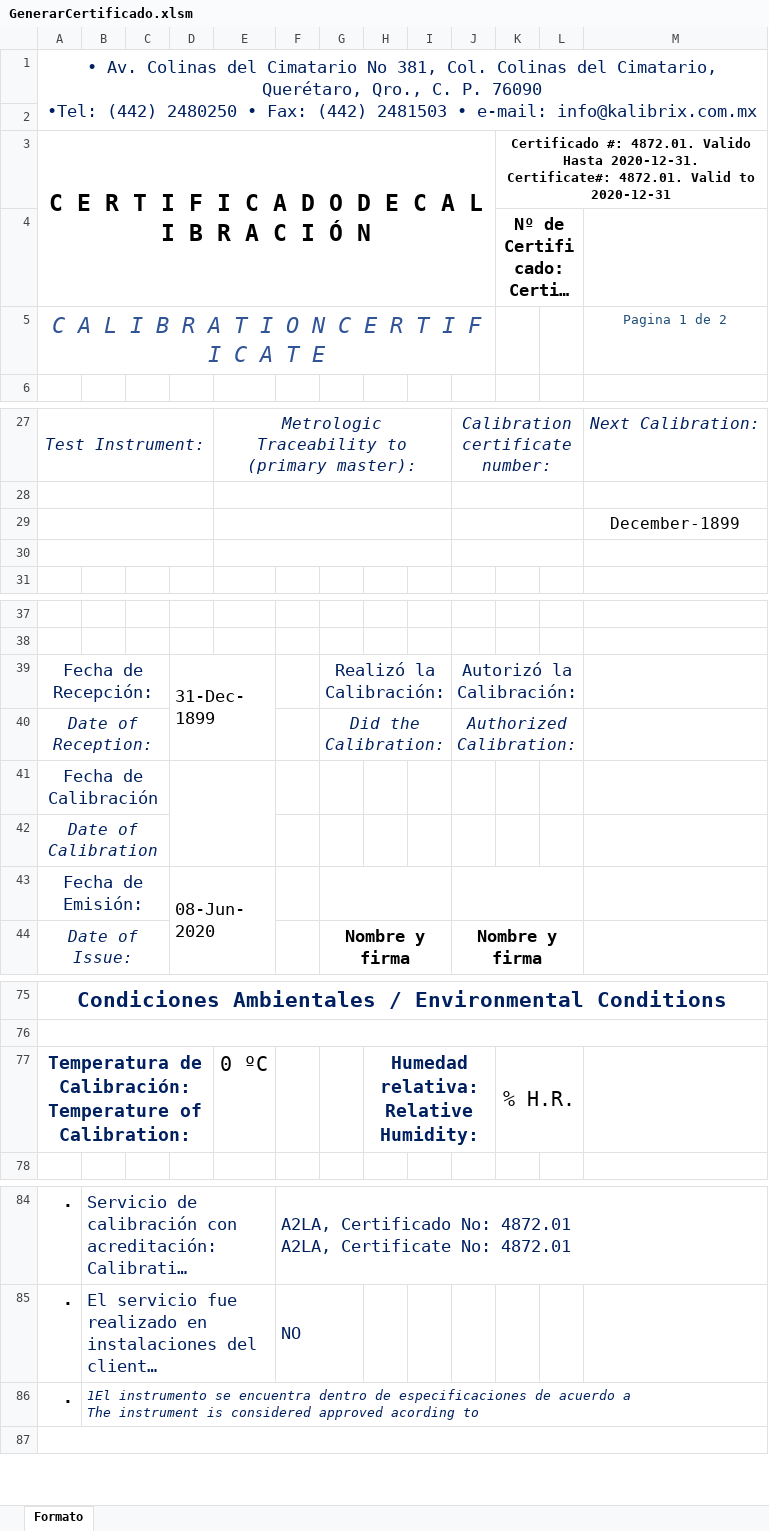
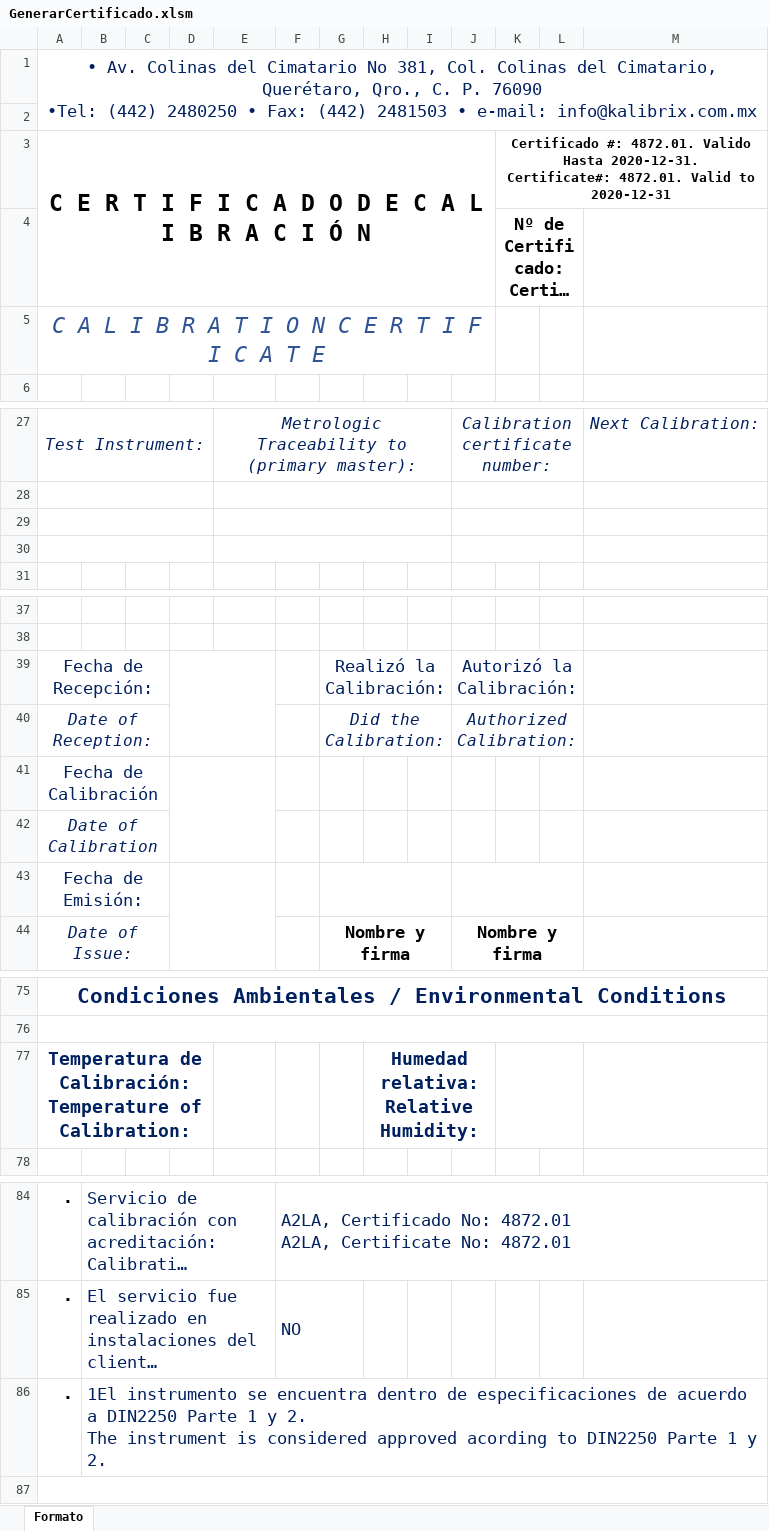
Before and after one commit to hocht/Kalibrix, an Excel workbook: GenerarCertificado.xlsm, sheet Formato, drawn as a sheet; only a part is shown, gaps mark what is left out; long unchanged cells end in …; values as stored, in another font and other column widths than the file's, no borders; charts and pictures not drawn; ↵ is a line break in a cell; the diff covers the shown part only; the diff names each change by its address in the sheet, - before the commit and + after, or states it on an @@ line.

Commit message:
correcciones menores

```diff
--- a/GenerarCertificado.xlsm (sheet Formato)
+++ b/GenerarCertificado.xlsm (sheet Formato)
-M5: Pagina 1 de 2
+M5: (empty)
-M29: December-1899
+M29: (empty)
-D39: 31-Dec-1899
+D39: (empty)
-D43: 08-Jun-2020
+D43: (empty)
-E77: 0 ºC
+E77: (empty)
-K77: % H.R.
+K77: (empty)
-B86: …acuerdo a ↵ The instrument is considered approved acording to
+B86: …acuerdo a DIN2250 Parte 1 y 2. ↵ The instrument is considered approved acording to DIN2250 Parte 1 y 2.
-B86 italic: on
+B86 italic: off, text size: larger
```
Also changed, not shown: 1 edited cell elsewhere in this sheet, charts or pictures.
